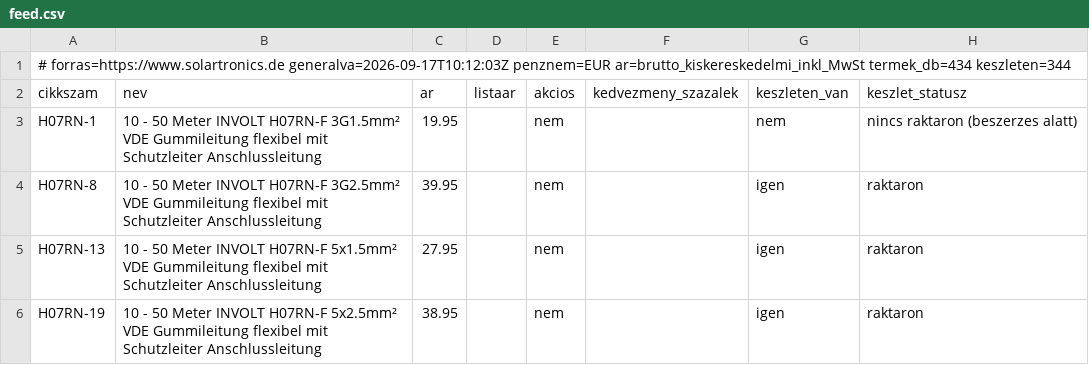
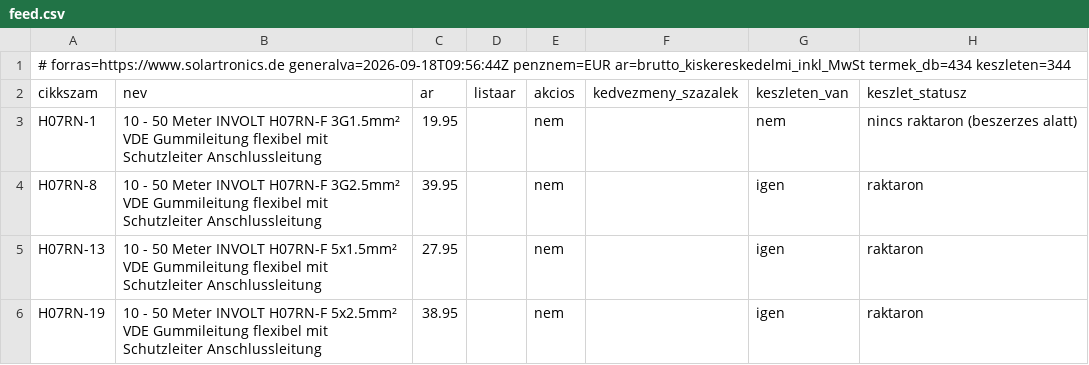
Before and after one commit to szabviktor-aligvarom/solartronics-feed, a CSV file: feed.csv, drawn as a sheet; only a part is shown; the diff names each change by its address in the sheet, - before the commit and + after, or states it on an @@ line.

```diff
--- a/feed.csv
+++ b/feed.csv
-A1 (cikkszam): # forras=https://www.solartronics.de generalva=2026-09-17T10:12:03Z penznem=EUR ar=brutto_kiskereskedelmi_inkl_MwSt…
+A1 (cikkszam): # forras=https://www.solartronics.de generalva=2026-09-18T09:56:44Z penznem=EUR ar=brutto_kiskereskedelmi_inkl_MwSt…
```
Also changed, not shown: 2 other files.
